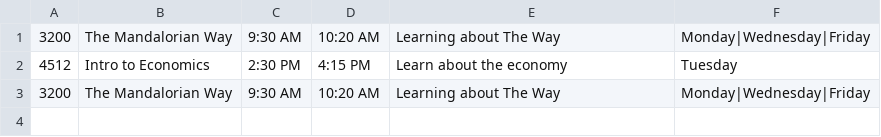
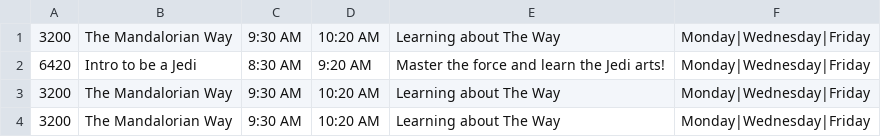
Before and after one commit to TheRealDeLorian/Final-Project-OOP-TheRealDeLorian, a CSV file: ConsoleUI/Courses/123.csv, drawn as a sheet; removed rows and columns are numbered as before the commit, all else as after; the diff names each change by its address in the sheet, - before the commit and + after, or states it on an @@ line.

Commit message:
the delete function isnt really working and the add course function allows multiple courses when you go to the menu a second time.

```diff
--- a/ConsoleUI/Courses/123.csv
+++ b/ConsoleUI/Courses/123.csv
-row 2: 4512 | Intro to Economics | 2:30 PM | 4:15 PM | Learn about the economy | Tuesday
+row 2: 6420 | Intro to be a Jedi | 8:30 AM | 9:20 AM | Master the force and learn the Jedi arts! | Monday|Wednesday|Friday
+row 3: 3200 | The Mandalorian Way | 9:30 AM | 10:20 AM | Learning about The Way | Monday|Wednesday|Friday
```
Also changed, not shown: 2 other files.
